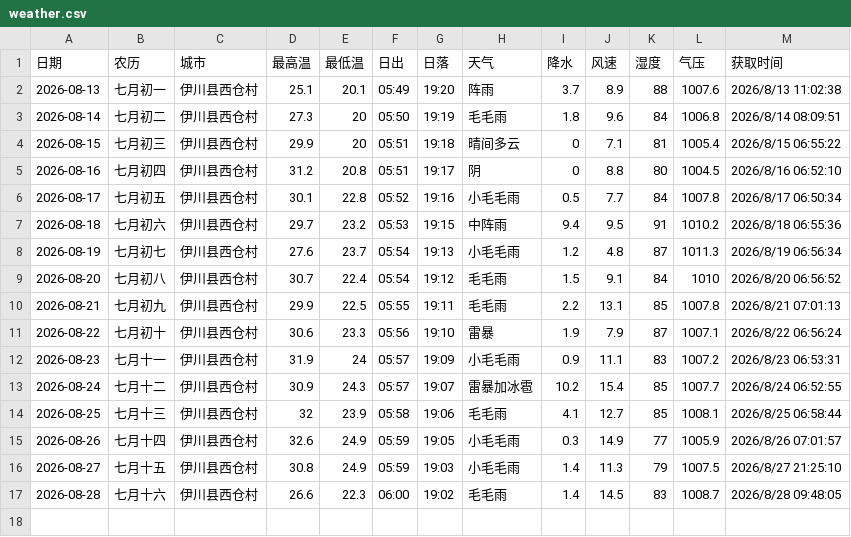
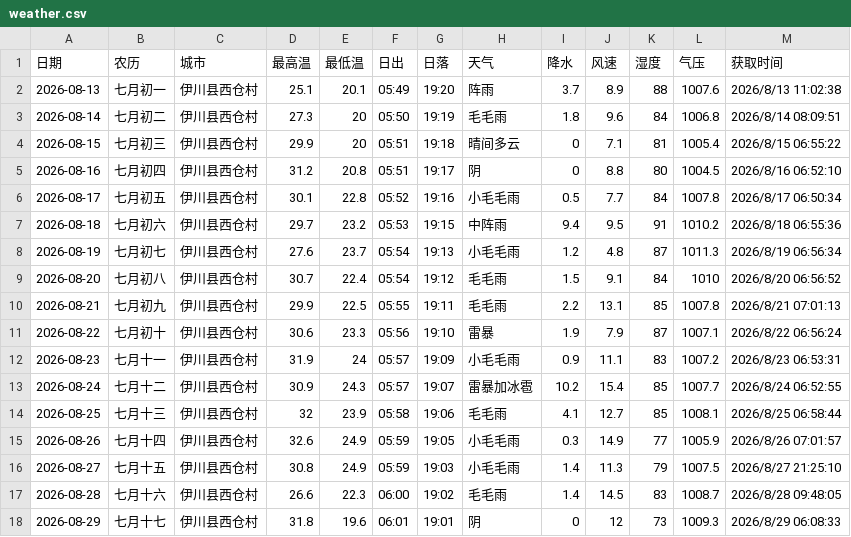
Before and after one commit to lzb833/weather, a CSV file: weather.csv, drawn as a sheet; the diff names each change by its address in the sheet, - before the commit and + after, or states it on an @@ line.

```diff
--- a/weather.csv
+++ b/weather.csv
+row 18: 2026-08-29 | 七月十七 | 伊川县西仓村 | 31.8 | 19.6 | 06:01 | 19:01 | 阴 | 0 | 12 | 73 | 1009.3 | 2026/8/29 06:08:33
```
